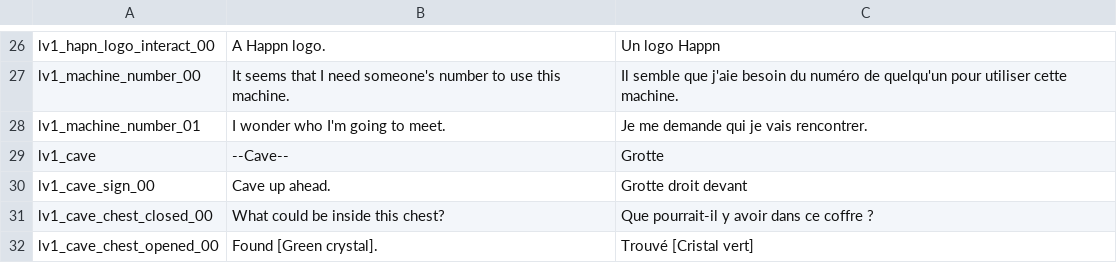
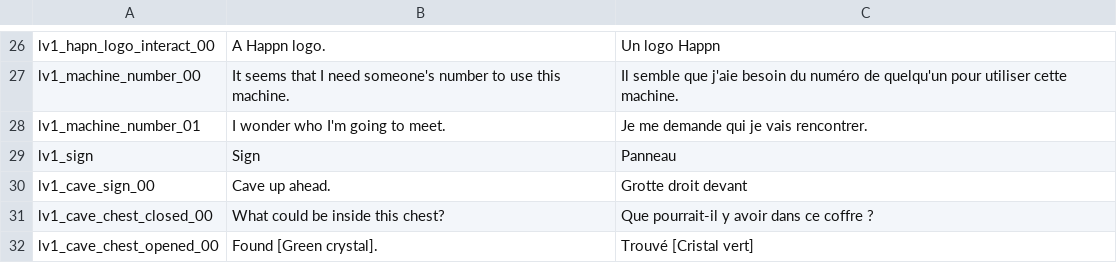
Before and after one commit to Piyan0/zenv3, a CSV file: vault/translations/chloe/dialogue_translation.csv, drawn as a sheet; only a part is shown, gaps mark what is left out.

```diff
--- a/vault/translations/chloe/dialogue_translation.csv
+++ b/vault/translations/chloe/dialogue_translation.csv
@@ -28,3 +28,3 @@ lv1_machine_number_00,"It seems that I need someone's number to use this machine
 lv1_machine_number_01,"I wonder who I'm going to meet.","Je me demande qui je vais rencontrer."
-lv1_cave,"--Cave--","Grotte"
+lv1_sign,"Sign","Panneau"
 lv1_cave_sign_00,"Cave up ahead.","Grotte droit devant"
```
Also changed, not shown: 34 other files.
